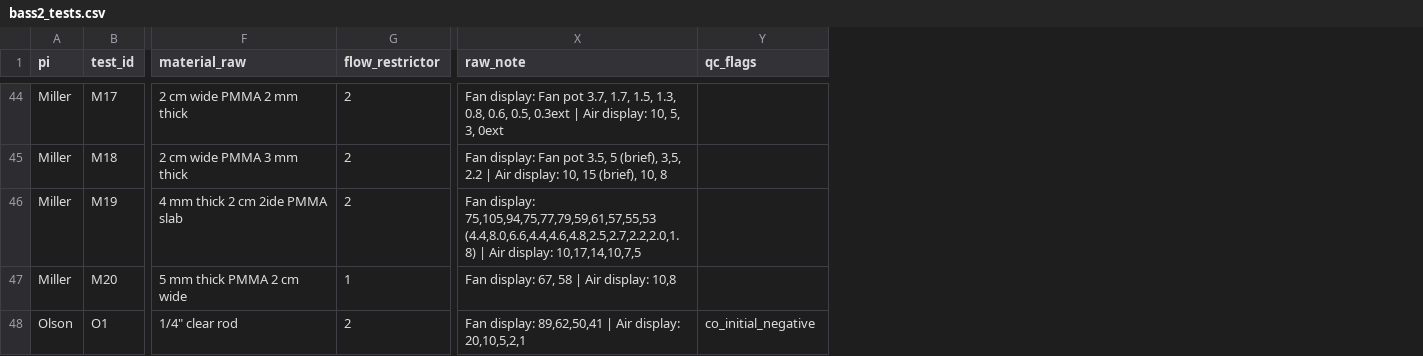
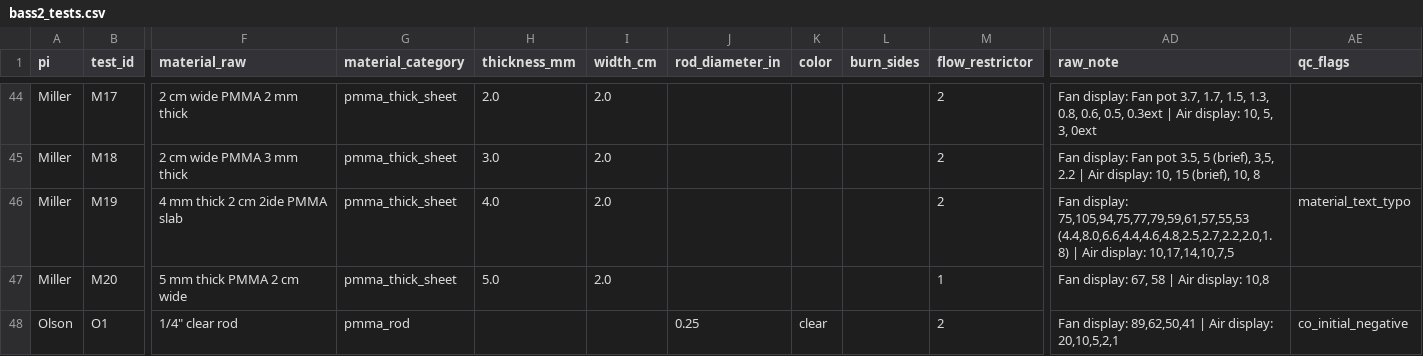
Before and after one commit to who-is-baz/stars-rippers-flame-in-freefall, a CSV file: data/processed/bass2_tests.csv, drawn as a sheet; only a part is shown, gaps mark what is left out; addresses are those after the commit; the diff covers the shown part only; the diff names each change by its address in the sheet, - before the commit and + after, or states it on an @@ line.

Commit message:
data: aplicar el mapeo de materiales aprobado por Fer (#3)
- docs/material_mapping.csv: 49 textos -> 7 categorías, igual a la propuesta;
  Fer la aprobó sin cambiar valores (issue #3, 14 nov 13:14).
- build_processed.py: bass2_tests.csv suma material_category, thickness_mm,
  width_cm, rod_diameter_in, color y burn_sides (vacío = no especificado);
  flags material_assumed_from_readme (B3, B5, B7, B12, B13, T3, T7) y
  material_text_typo (M5, M19).
- build_experiments.py: material_category de BASS-II ya no es null; se quita
  material_category_pending_review. Las columnas de experiments.csv no cambian.
- data/processed regenerado; data/raw sin cambios (SHA-256 idénticos).
- Test nuevo en test_qc_flags.py; diccionario de datos y CLAUDE.md actualizados.

Refs #19

AI-assisted: yes

```diff
--- a/data/processed/bass2_tests.csv
+++ b/data/processed/bass2_tests.csv
+column G (material_category), rows 44-48: pmma_thick_sheet | pmma_thick_sheet | pmma_thick_sheet | pmma_thick_sheet | pmma_rod
+column H (thickness_mm), rows 44-47: 2.0 | 3.0 | 4.0 | 5.0
+column I (width_cm), rows 44-47: all 2.0
+column J (rod_diameter_in), row 48: 0.25
+column K (color), row 48: clear
+column L (burn_sides), empty
-AE46 (qc_flags): (empty)
+AE46 (qc_flags): material_text_typo
```
Also changed, not shown: 8 edited cells elsewhere in this file, data/processed/experiments.csv, 7 other files.
